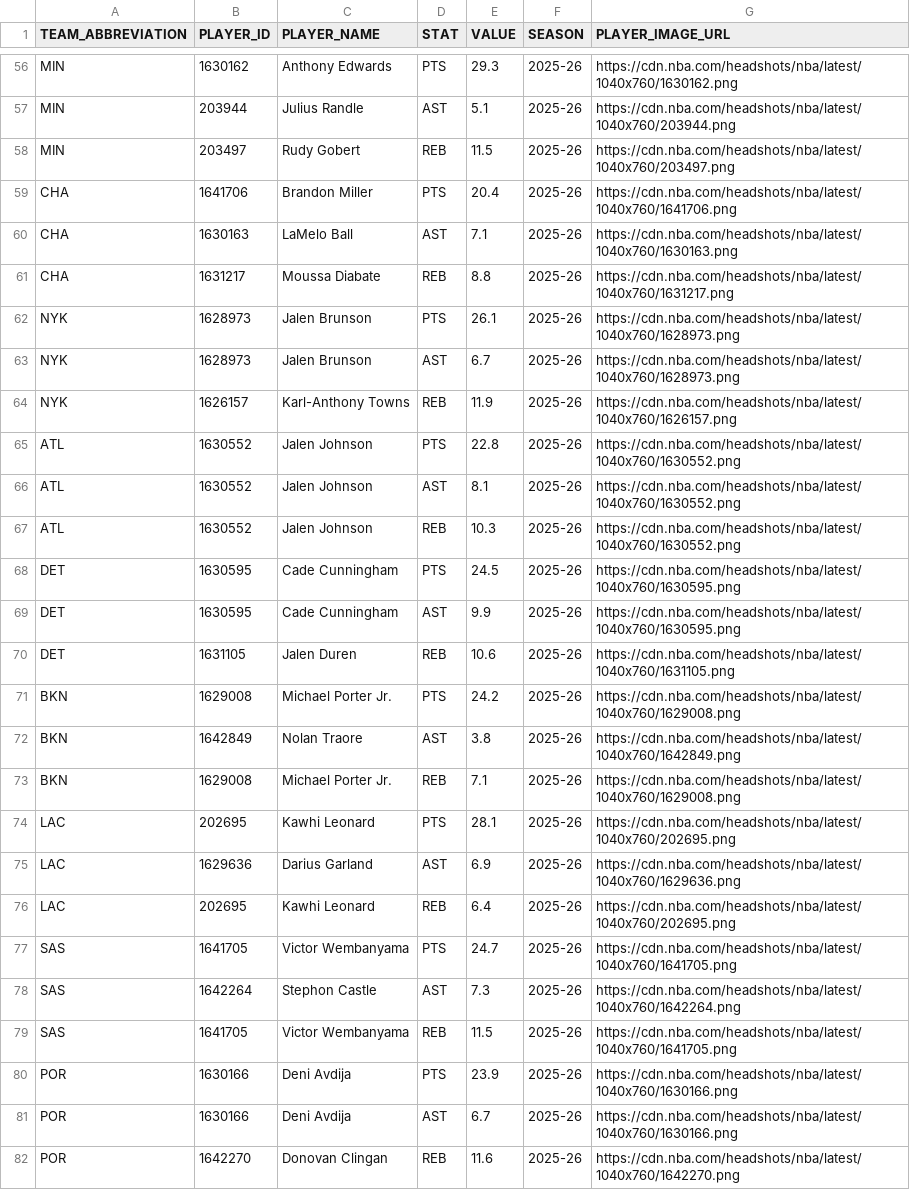
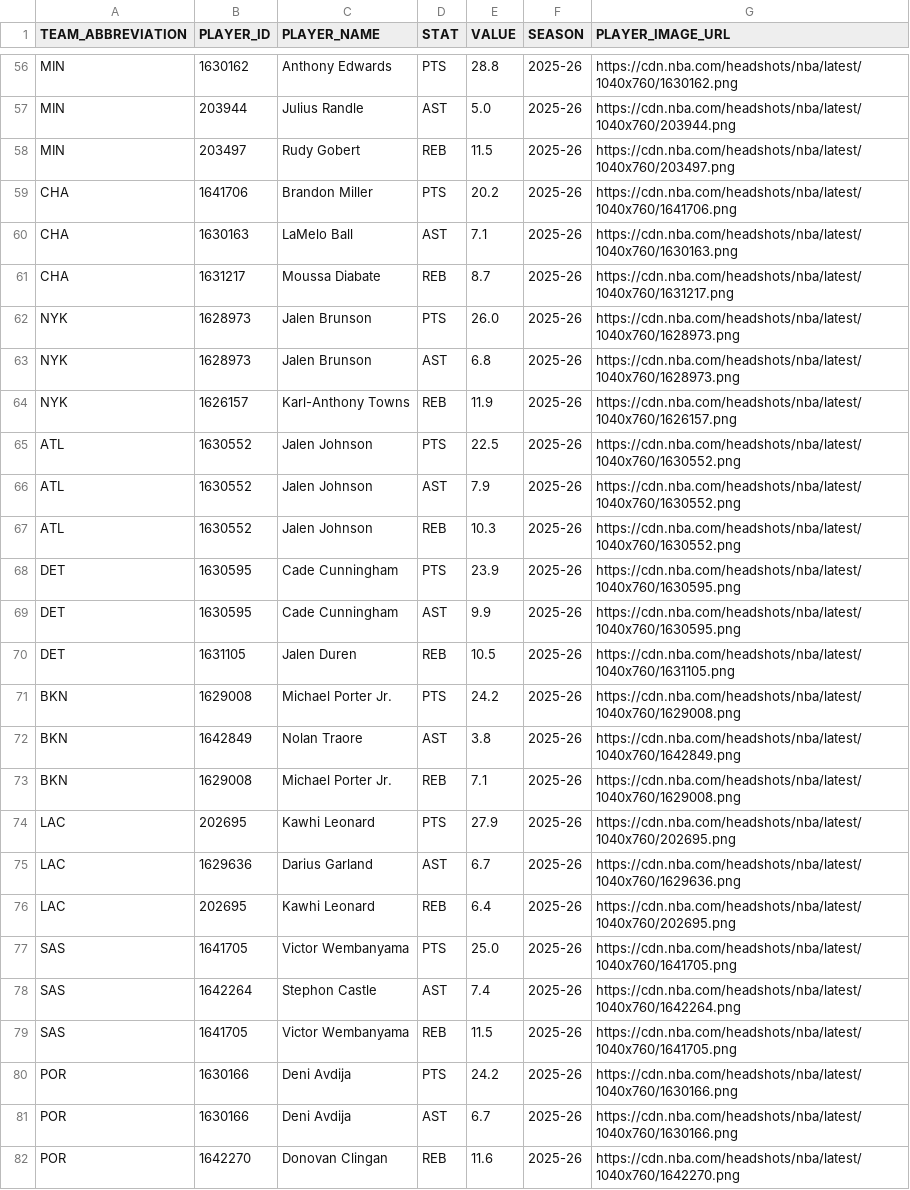
Before and after one commit to TechMax14/Sports-Analysis-Platform, a CSV file: backend/data/nba/processed/top_players.csv, drawn as a sheet; only a part is shown, gaps mark what is left out; the diff covers the shown part only; the diff names each change by its address in the sheet, - before the commit and + after, or states it on an @@ line.

```diff
--- a/backend/data/nba/processed/top_players.csv
+++ b/backend/data/nba/processed/top_players.csv
-E56 (VALUE): 29.3
+E56 (VALUE): 28.8
-E57 (VALUE): 5.1
+E57 (VALUE): 5.0
-E59 (VALUE): 20.4
+E59 (VALUE): 20.2
-E61 (VALUE): 8.8
+E61 (VALUE): 8.7
-E62 (VALUE): 26.1
+E62 (VALUE): 26.0
-E63 (VALUE): 6.7
+E63 (VALUE): 6.8
-E65 (VALUE): 22.8
+E65 (VALUE): 22.5
-E66 (VALUE): 8.1
+E66 (VALUE): 7.9
-E68 (VALUE): 24.5
+E68 (VALUE): 23.9
-E70 (VALUE): 10.6
+E70 (VALUE): 10.5
-E74 (VALUE): 28.1
+E74 (VALUE): 27.9
-E75 (VALUE): 6.9
+E75 (VALUE): 6.7
-E77 (VALUE): 24.7
+E77 (VALUE): 25.0
-E78 (VALUE): 7.3
+E78 (VALUE): 7.4
-E80 (VALUE): 23.9
+E80 (VALUE): 24.2
```
Also changed, not shown: 40 edited cells elsewhere in this file, backend/data/nba/processed/games.csv, backend/data/nba/processed/roster_master.csv, 42 other files.
